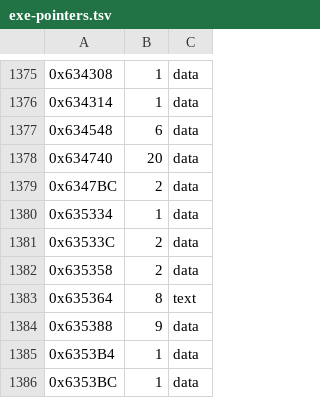
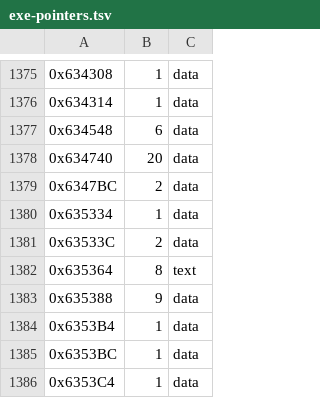
Before and after one commit to kerokline/BreathOfFire3PCPort, a TSV file: recipes/exe-pointers.tsv, drawn as a sheet; only a part is shown, gaps mark what is left out; the shorter side is filled out with more unchanged rows; the diff names each change by its address in the sheet, - before the commit and + after, or states it on an @@ line.

```diff
--- a/recipes/exe-pointers.tsv
+++ b/recipes/exe-pointers.tsv
-row 1382: 0x635358 | 2 | data
```
Also changed, not shown: recipes/exe-layout.tsv, recipes/exe-places.tsv, 3 other files.
